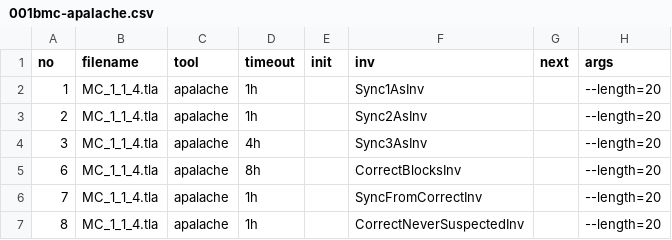
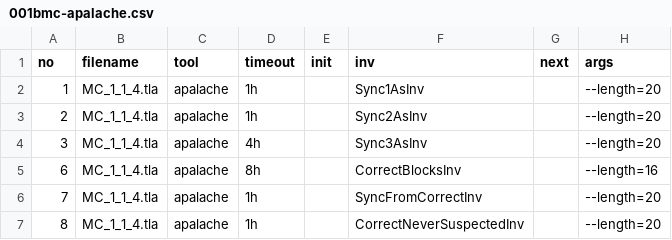
Before and after one commit to informalsystems/tendermint-rs, a CSV file: docs/spec/fastsync/verification/001bmc-apalache.csv, drawn as a sheet.

Commit message:
new timeouts for the experiments

```diff
--- a/docs/spec/fastsync/verification/001bmc-apalache.csv
+++ b/docs/spec/fastsync/verification/001bmc-apalache.csv
@@ -4,3 +4,3 @@ no,filename,tool,timeout,init,inv,next,args
 3,MC_1_1_4.tla,apalache,4h,,Sync3AsInv,,--length=20
-6,MC_1_1_4.tla,apalache,8h,,CorrectBlocksInv,,--length=20
+6,MC_1_1_4.tla,apalache,8h,,CorrectBlocksInv,,--length=16
 7,MC_1_1_4.tla,apalache,1h,,SyncFromCorrectInv,,--length=20
```
Also changed, not shown: docs/spec/fastsync/verification/002tlc-tlc.csv, 1 other file.
